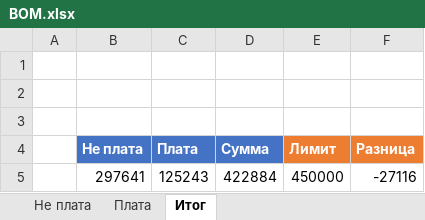
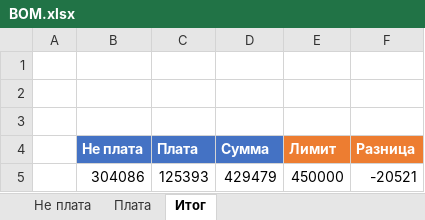
Before and after one commit to AeroKITties/Kitties-Hardware, an Excel workbook: Hardware/ciam/impeller18/BOM/BOM.xlsx, sheet Итог, drawn as a sheet; values as stored, in another font and other column widths than the file's, no borders; conditional formats not drawn; removed rows and columns are numbered as before the commit, all else as after; the diff names each change by its address in the sheet, - before the commit and + after, or states it on an @@ line.

```diff
--- a/Hardware/ciam/impeller18/BOM/BOM.xlsx (sheet Итог)
+++ b/Hardware/ciam/impeller18/BOM/BOM.xlsx (sheet Итог)
-row 5:  | 297641 | 125243 | 422884 | 450000 | -27116
+row 5:  | 304086 | 125393 | 429479 | 450000 | -20521
```
Also changed, not shown: sheet Плата, sheet Не плата, 13 other files.
